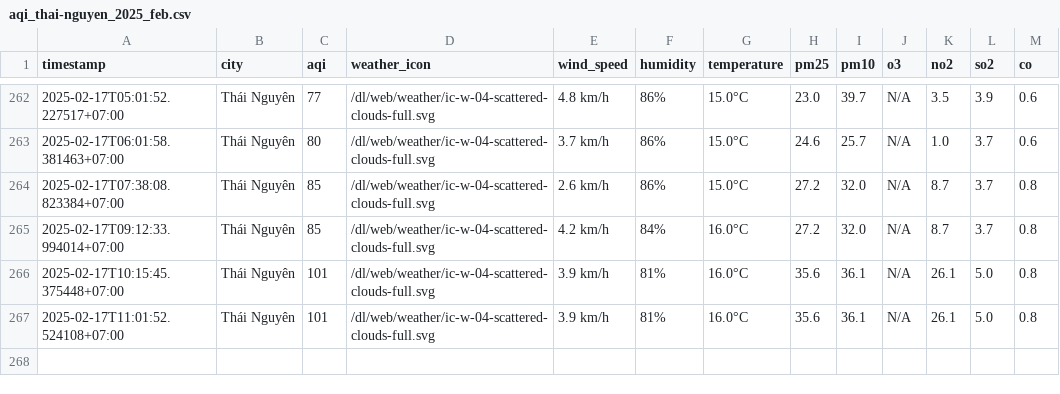
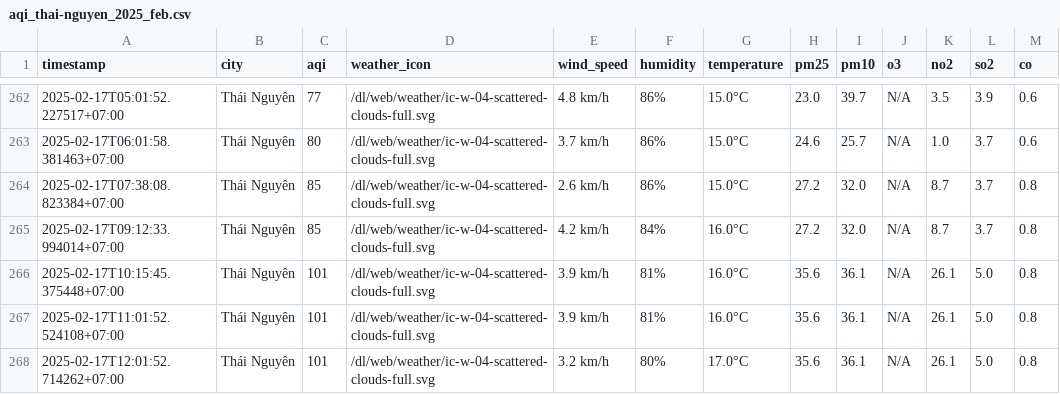
Before and after one commit to nguyennguyet02/iqair-dataset, a CSV file: result/thai-nguyen/aqi_thai-nguyen_2025_feb.csv, drawn as a sheet; only a part is shown, gaps mark what is left out.

```diff
--- a/result/thai-nguyen/aqi_thai-nguyen_2025_feb.csv
+++ b/result/thai-nguyen/aqi_thai-nguyen_2025_feb.csv
@@ -267 +267,2 @@ timestamp,city,aqi,weather_icon,wind_speed,humidity,temperature,pm25,pm10,o3,no2
 2025-02-17T11:01:52.524108+07:00,Thái Nguyên,101,/dl/web/weather/ic-w-04-scattered-clouds-full.svg,3.9 km/h,81%,16.0°C,35.6,36.1,N/A,26.1,5.0,0.8
+2025-02-17T12:01:52.714262+07:00,Thái Nguyên,101,/dl/web/weather/ic-w-04-scattered-clouds-full.svg,3.2 km/h,80%,17.0°C,35.6,36.1,N/A,26.1,5.0,0.8
```
Also changed, not shown: result/bac-ninh/aqi_bac-ninh_2025_feb.csv, result/da-nang/aqi_da-nang_2025_feb.csv, 8 other files.
